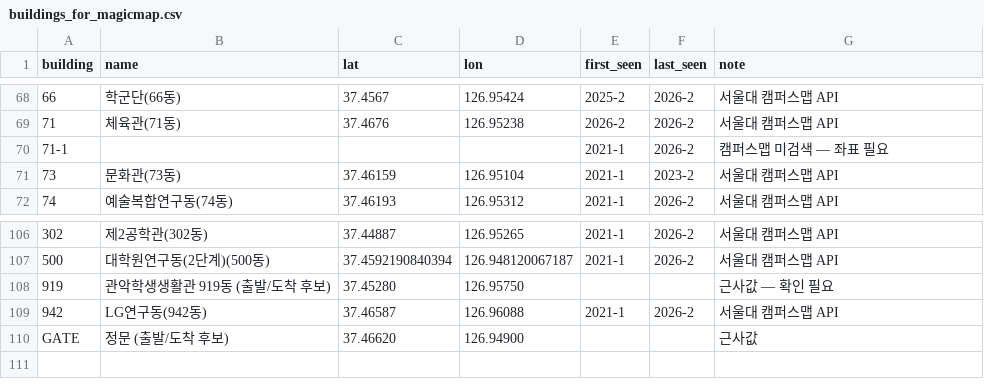
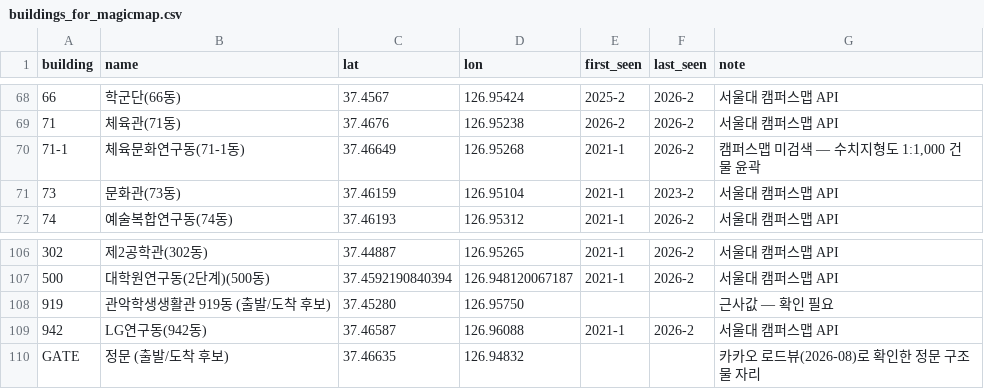
Before and after one commit to archi142857/tt-wizard, a CSV file: data/buildings_for_magicmap.csv, drawn as a sheet; only a part is shown, gaps mark what is left out.

```diff
--- a/data/buildings_for_magicmap.csv
+++ b/data/buildings_for_magicmap.csv
@@ -69,3 +69,3 @@
 71,체육관(71동),37.4676,126.95238,2026-2,2026-2,서울대 캠퍼스맵 API
-71-1,,,,2021-1,2026-2,캠퍼스맵 미검색 — 좌표 필요
+71-1,체육문화연구동(71-1동),37.46649,126.95268,2021-1,2026-2,"캠퍼스맵 미검색 — 수치지형도 1:1,000 건물 윤곽"
 73,문화관(73동),37.46159,126.95104,2021-1,2023-2,서울대 캠퍼스맵 API
@@ -109,2 +109,2 @@
 942,LG연구동(942동),37.46587,126.96088,2021-1,2026-2,서울대 캠퍼스맵 API
-GATE,정문 (출발/도착 후보),37.46620,126.94900,,,근사값
+GATE,정문 (출발/도착 후보),37.46635,126.94832,,,카카오 로드뷰(2026-08)로 확인한 정문 구조물 자리
```
Also changed, not shown: data/dorm_buildings.csv, data/route_stats.csv, 46 other files.
